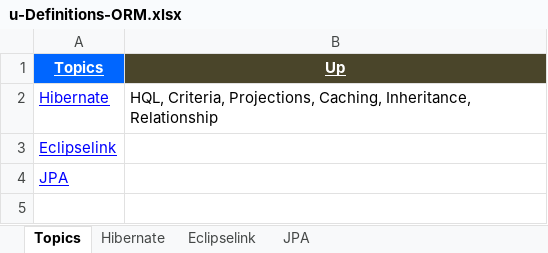
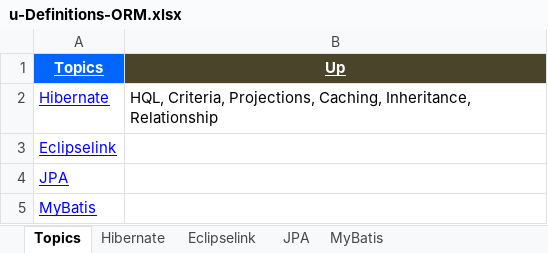
Before and after one commit to GDivya111/images, an Excel workbook: Definitions/u-Definitions-ORM.xlsx, sheet Topics, drawn as a sheet; values as stored, in another font and other column widths than the file's, no borders; the diff names each change by its address in the sheet, - before the commit and + after, or states it on an @@ line.

Commit message:
MyBatis Definitions

```diff
--- a/Definitions/u-Definitions-ORM.xlsx (sheet Topics)
+++ b/Definitions/u-Definitions-ORM.xlsx (sheet Topics)
+sheet tab: MyBatis
+row 5: MyBatis
```
Also changed, not shown: Definitions/1_Grand_Definitions.xlsx, Definitions/b_Definitions_Tools.xlsx, 1 other file.
